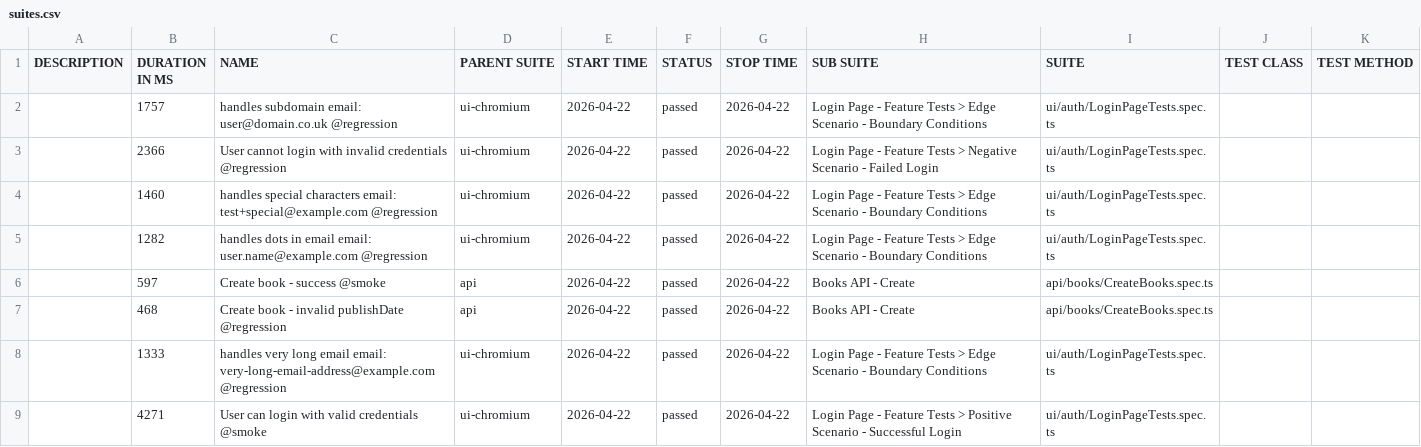
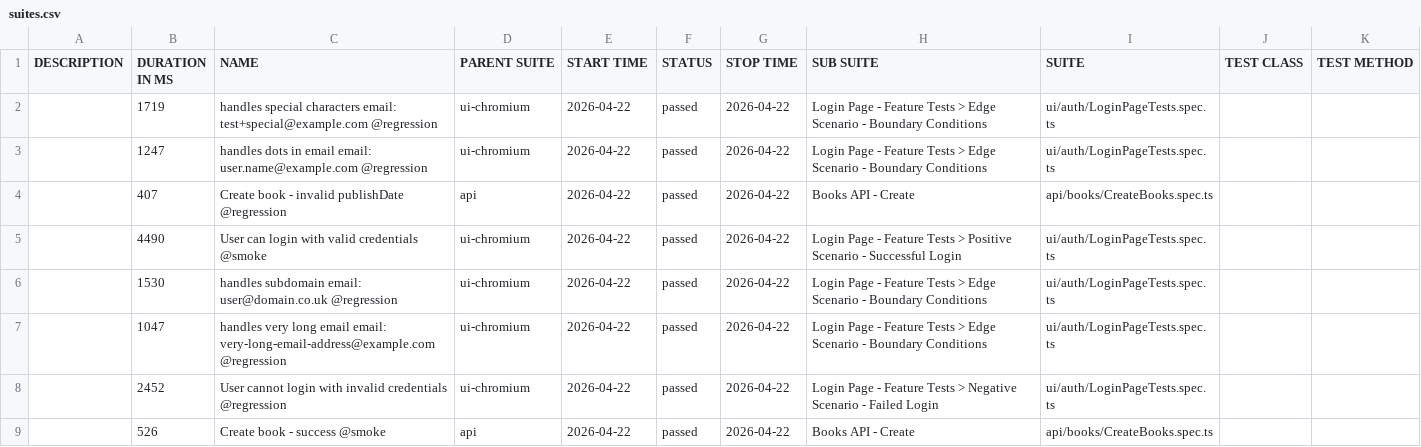
Before and after one commit to GalynaUdaltsova/bookstore-api-playwright, a CSV file: data/suites.csv, drawn as a sheet.

```diff
--- a/data/suites.csv
+++ b/data/suites.csv
@@ -1,9 +1,9 @@
 "DESCRIPTION","DURATION IN MS","NAME","PARENT SUITE","START TIME","STATUS","STOP TIME","SUB SUITE","SUITE","TEST CLASS","TEST METHOD"
-"","1757","handles subdomain email: user@domain.co.uk @regression","ui-chromium","2026-04-22","passed","2026-04-22","Login Page - Feature Tests > Edge Scenario - Boundary Conditions","ui/auth/LoginPageTests.spec.ts","",""
-"","2366","User cannot login with invalid credentials @regression","ui-chromium","2026-04-22","passed","2026-04-22","Login Page - Feature Tests > Negative Scenario - Failed Login","ui/auth/LoginPageTests.spec.ts","",""
-"","1460","handles special characters email: test+special@example.com @regression","ui-chromium","2026-04-22","passed","2026-04-22","Login Page - Feature Tests > Edge Scenario - Boundary Conditions","ui/auth/LoginPageTests.spec.ts","",""
-"","1282","handles dots in email email: user.name@example.com @regression","ui-chromium","2026-04-22","passed","2026-04-22","Login Page - Feature Tests > Edge Scenario - Boundary Conditions","ui/auth/LoginPageTests.spec.ts","",""
-"","597","Create book - success @smoke","api","2026-04-22","passed","2026-04-22","Books API - Create","api/books/CreateBooks.spec.ts","",""
-"","468","Create book - invalid publishDate @regression","api","2026-04-22","passed","2026-04-22","Books API - Create","api/books/CreateBooks.spec.ts","",""
-"","1333","handles very long email email: very-long-email-address@example.com @regression","ui-chromium","2026-04-22","passed","2026-04-22","Login Page - Feature Tests > Edge Scenario - Boundary Conditions","ui/auth/LoginPageTests.spec.ts","",""
-"","4271","User can login with valid credentials @smoke","ui-chromium","2026-04-22","passed","2026-04-22","Login Page - Feature Tests > Positive Scenario - Successful Login","ui/auth/LoginPageTests.spec.ts","",""
+"","1719","handles special characters email: test+special@example.com @regression","ui-chromium","2026-04-22","passed","2026-04-22","Login Page - Feature Tests > Edge Scenario - Boundary Conditions","ui/auth/LoginPageTests.spec.ts","",""
+"","1247","handles dots in email email: user.name@example.com @regression","ui-chromium","2026-04-22","passed","2026-04-22","Login Page - Feature Tests > Edge Scenario - Boundary Conditions","ui/auth/LoginPageTests.spec.ts","",""
+"","407","Create book - invalid publishDate @regression","api","2026-04-22","passed","2026-04-22","Books API - Create","api/books/CreateBooks.spec.ts","",""
+"","4490","User can login with valid credentials @smoke","ui-chromium","2026-04-22","passed","2026-04-22","Login Page - Feature Tests > Positive Scenario - Successful Login","ui/auth/LoginPageTests.spec.ts","",""
+"","1530","handles subdomain email: user@domain.co.uk @regression","ui-chromium","2026-04-22","passed","2026-04-22","Login Page - Feature Tests > Edge Scenario - Boundary Conditions","ui/auth/LoginPageTests.spec.ts","",""
+"","1047","handles very long email email: very-long-email-address@example.com @regression","ui-chromium","2026-04-22","passed","2026-04-22","Login Page - Feature Tests > Edge Scenario - Boundary Conditions","ui/auth/LoginPageTests.spec.ts","",""
+"","2452","User cannot login with invalid credentials @regression","ui-chromium","2026-04-22","passed","2026-04-22","Login Page - Feature Tests > Negative Scenario - Failed Login","ui/auth/LoginPageTests.spec.ts","",""
+"","526","Create book - success @smoke","api","2026-04-22","passed","2026-04-22","Books API - Create","api/books/CreateBooks.spec.ts","",""
```
Also changed, not shown: 40 other files.
